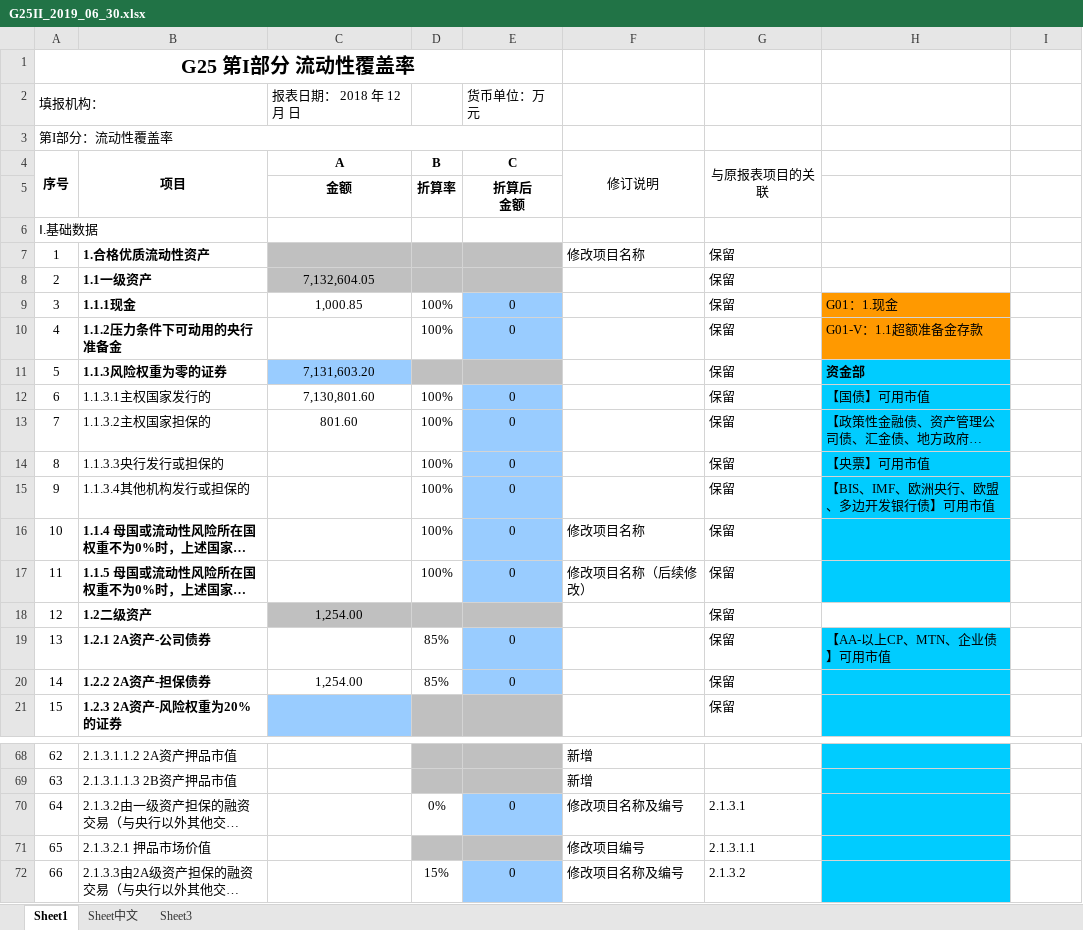
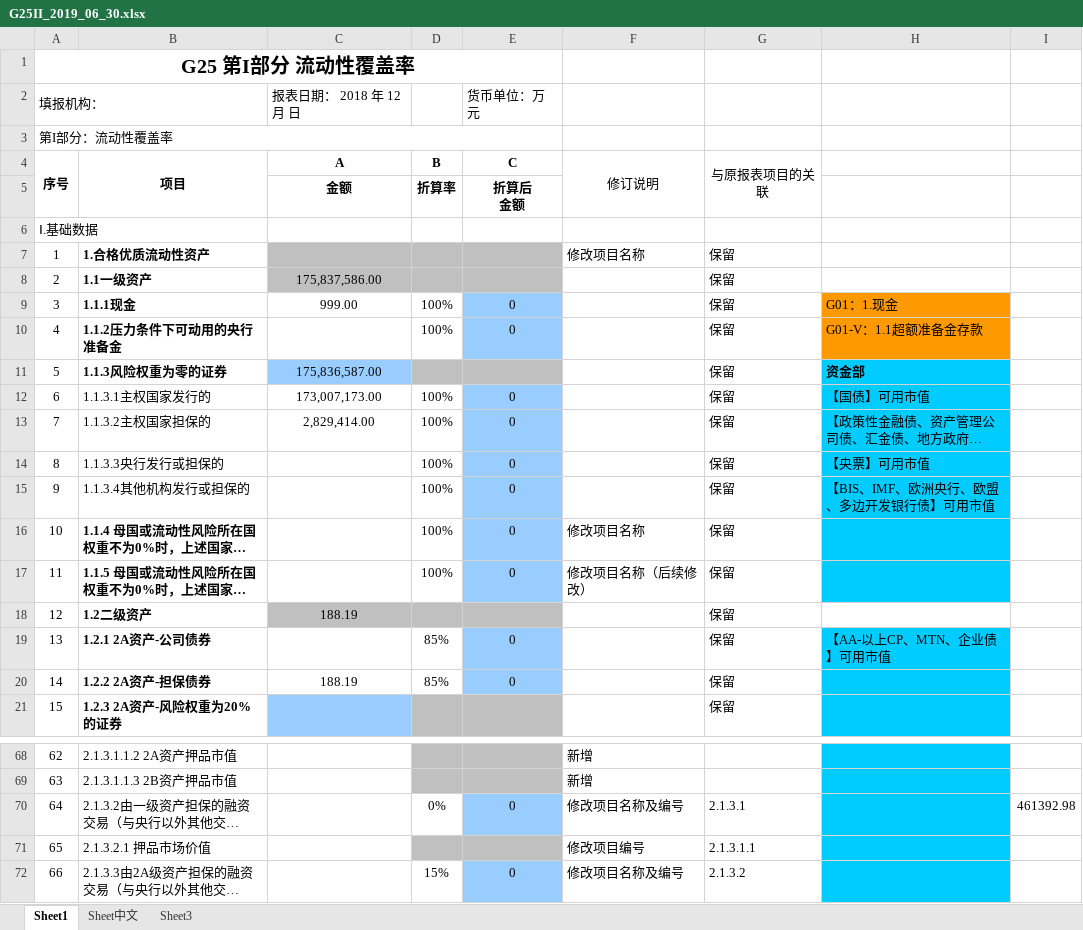
Before and after one commit to lyfTed/WebBaobiao, an Excel workbook: webapp/Files/generate/G25II/G25II_2019_06_30.xlsx, sheet Sheet1, drawn as a sheet; only a part is shown, gaps mark what is left out; long unchanged cells end in …; values as stored, in another font and other column widths than the file's, no borders; the diff names each change by its address in the sheet, - before the commit and + after, or states it on an @@ line.

```diff
--- a/webapp/Files/generate/G25II/G25II_2019_06_30.xlsx (sheet Sheet1)
+++ b/webapp/Files/generate/G25II/G25II_2019_06_30.xlsx (sheet Sheet1)
-C8 (A): 7,132,604.05
+C8 (A): 175,837,586.00
-C9 (A): 1,000.85
+C9 (A): 999.00
-C11 (A): 7,131,603.20
+C11 (A): 175,836,587.00
-C12 (A): 7,130,801.60
+C12 (A): 173,007,173.00
-C13 (A): 801.60
+C13 (A): 2,829,414.00
-C18 (A): 1,254.00
+C18 (A): 188.19
-C20 (A): 1,254.00
+C20 (A): 188.19
-I70: (empty)
+I70: 461392.98
```
Also changed, not shown: sheet Sheet中文, 7 other files.
